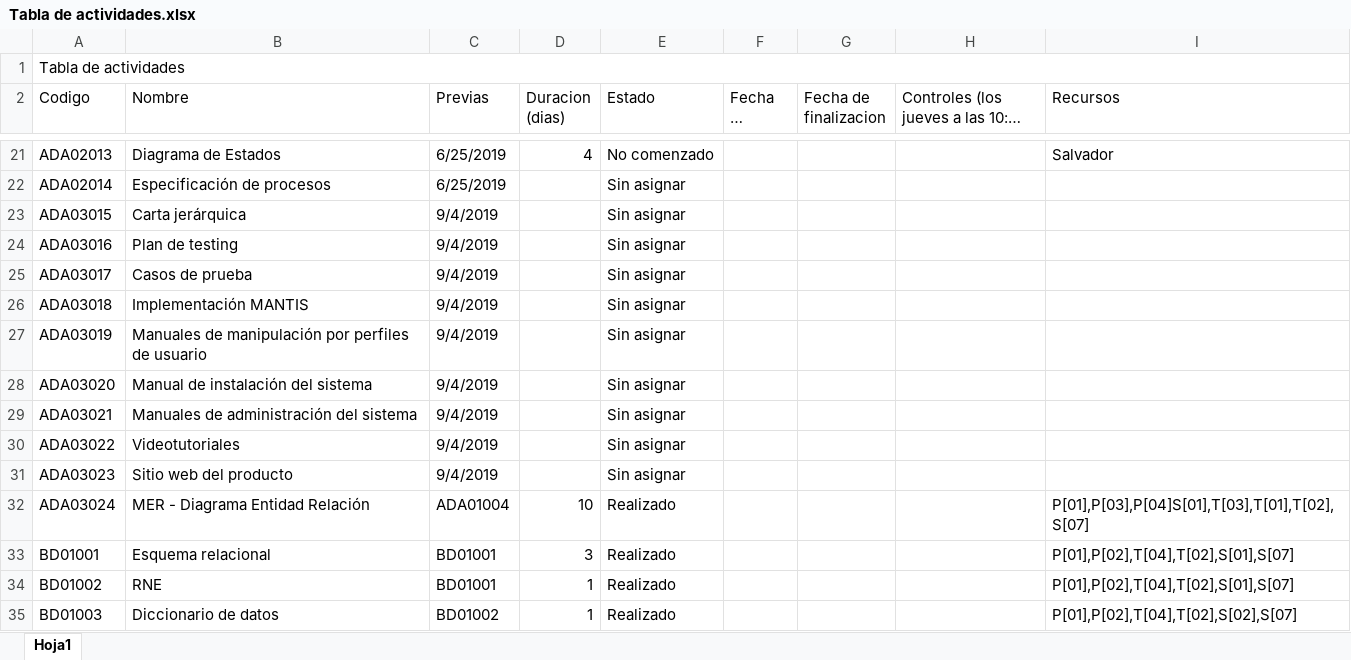
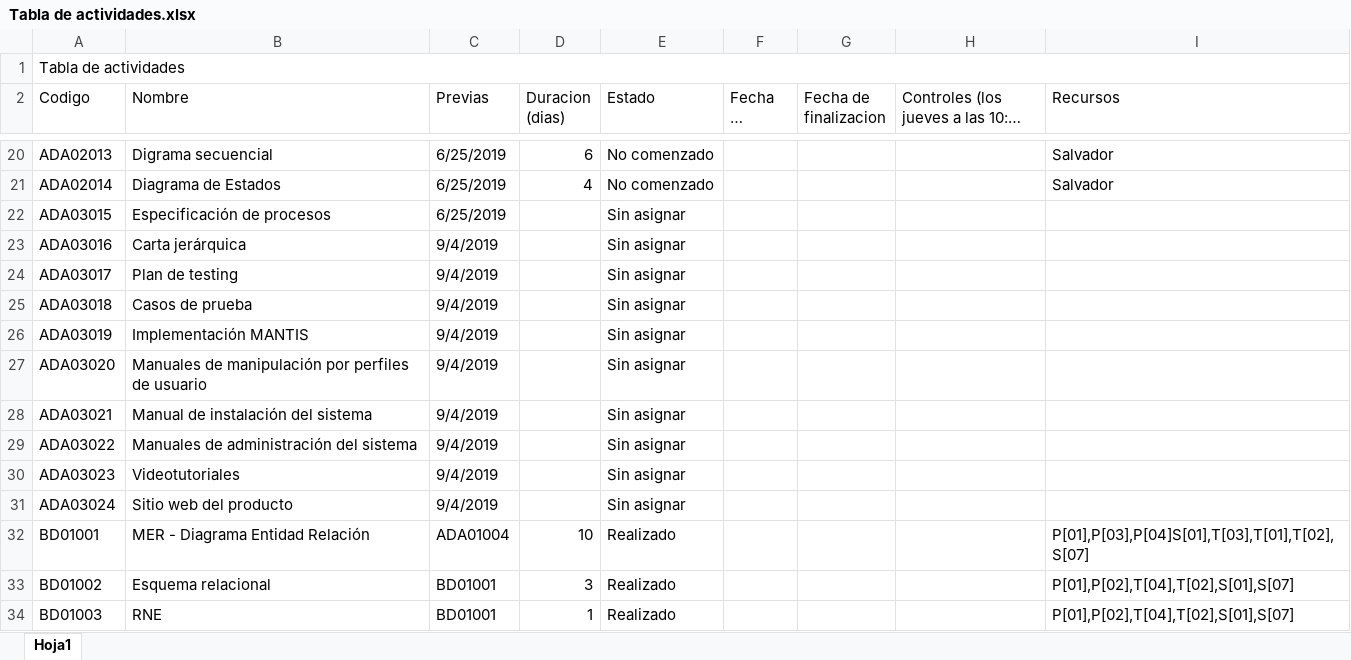
Before and after one commit to DanielPS555/Proyecto-App-.Net-Logistica----Proyecto-final-ESI, an Excel workbook: Actividades/Proy01005/Tabla de actividades.xlsx, sheet Hoja1, drawn as a sheet; only a part is shown, gaps mark what is left out; long unchanged cells end in …; values as stored, in another font and other column widths than the file's, no cell formats; charts and pictures not drawn; addresses are those after the commit; the diff covers the shown part only; the diff names each change by its address in the sheet, - before the commit and + after, or states it on an @@ line.

```diff
--- a/Actividades/Proy01005/Tabla de actividades.xlsx (sheet Hoja1)
+++ b/Actividades/Proy01005/Tabla de actividades.xlsx (sheet Hoja1)
-B20 (Nombre): Diagrama de Estados
+B20 (Nombre): Digrama secuencial
-D20 (Duracion (dias)): 4
+D20 (Duracion (dias)): 6
-B21 (Nombre): Especificación de procesos
+B21 (Nombre): Diagrama de Estados
-D21 (Duracion (dias)): (empty)
+D21 (Duracion (dias)): 4
-E21 (Estado): Sin asignar
+E21 (Estado): No comenzado
-I21 (Recursos): (empty)
+I21 (Recursos): Salvador
-B22 (Nombre): Carta jerárquica
+B22 (Nombre): Especificación de procesos
-C22 (Previas): 9/4/2019
+C22 (Previas): 6/25/2019
-B23 (Nombre): Plan de testing
+B23 (Nombre): Carta jerárquica
-B24 (Nombre): Casos de prueba
+B24 (Nombre): Plan de testing
-B25 (Nombre): Implementación MANTIS
+B25 (Nombre): Casos de prueba
-B26 (Nombre): Manuales de manipulación por perfiles de usuario
+B26 (Nombre): Implementación MANTIS
-B27 (Nombre): Manual de instalación del sistema
+B27 (Nombre): Manuales de manipulación por perfiles de usuario
-B28 (Nombre): Manuales de administración del sistema
+B28 (Nombre): Manual de instalación del sistema
-B29 (Nombre): Videotutoriales
+B29 (Nombre): Manuales de administración del sistema
-B30 (Nombre): Sitio web del producto
+B30 (Nombre): Videotutoriales
-B31 (Nombre): MER - Diagrama Entidad Relación
+B31 (Nombre): Sitio web del producto
-C31 (Previas): ADA01004
+C31 (Previas): 9/4/2019
-D31 (Duracion (dias)): 10
+D31 (Duracion (dias)): (empty)
-E31 (Estado): Realizado
+E31 (Estado): Sin asignar
-I31 (Recursos): P[01],P[03],P[04]S[01],T[03],T[01],T[02],S[07]
+I31 (Recursos): (empty)
-B32 (Nombre): Esquema relacional
+B32 (Nombre): MER - Diagrama Entidad Relación
-C32 (Previas): BD01001
+C32 (Previas): ADA01004
-D32 (Duracion (dias)): 3
+D32 (Duracion (dias)): 10
-I32 (Recursos): P[01],P[02],T[04],T[02],S[01],S[07]
+I32 (Recursos): P[01],P[03],P[04]S[01],T[03],T[01],T[02],S[07]
-B33 (Nombre): RNE
+B33 (Nombre): Esquema relacional
-D33 (Duracion (dias)): 1
+D33 (Duracion (dias)): 3
-B34 (Nombre): Diccionario de datos
+B34 (Nombre): RNE
-C34 (Previas): BD01002
+C34 (Previas): BD01001
-I34 (Recursos): P[01],P[02],T[04],T[02],S[02],S[07]
+I34 (Recursos): P[01],P[02],T[04],T[02],S[01],S[07]
```
Also changed, not shown: 1 removed row and 323 edited cells elsewhere in this sheet, cell formats, charts or pictures, 3 other files.
